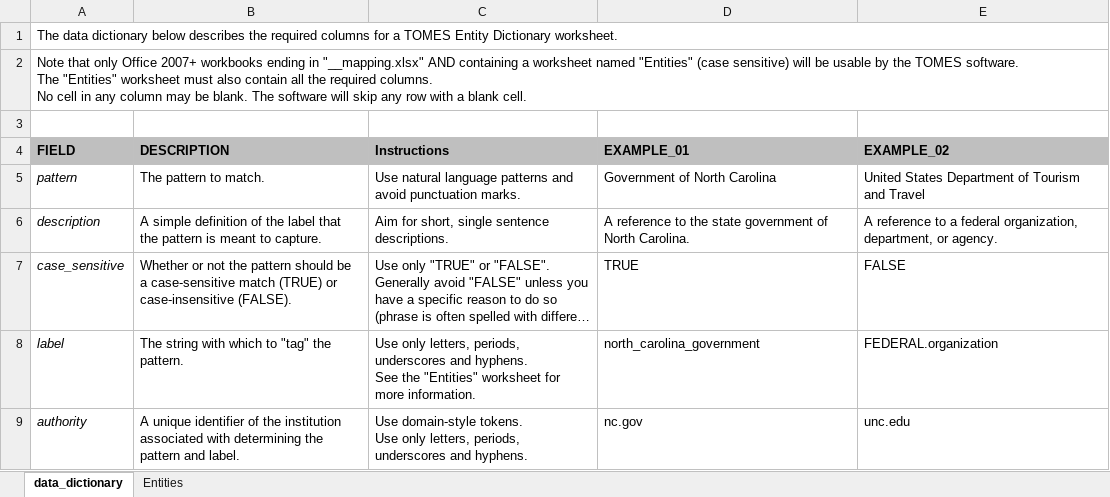
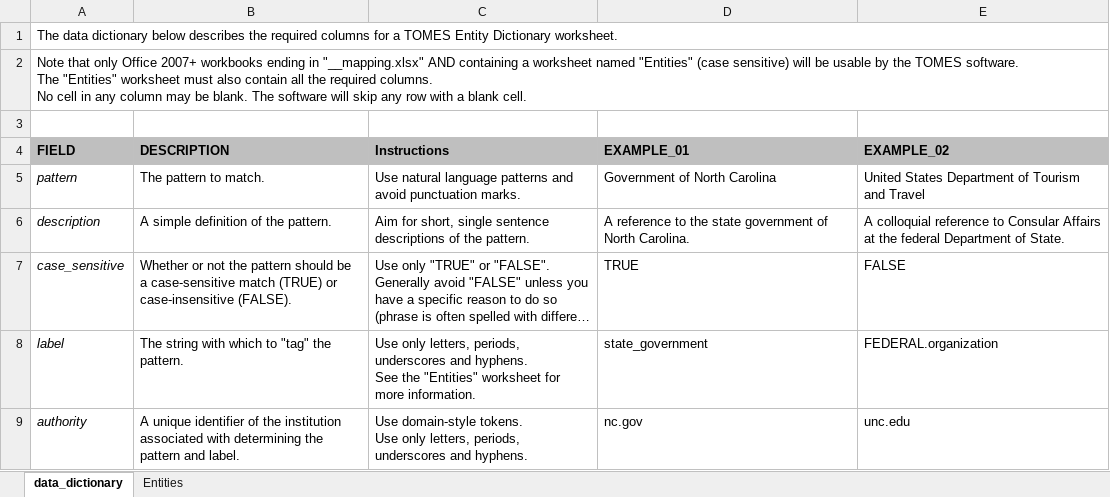
Before and after one commit to StateArchivesOfNorthCarolina/tomes-tagger, an Excel workbook: NLP/entity_dictionary__template.xlsx, sheet data_dictionary, drawn as a sheet; long unchanged cells end in …; values as stored, in another font and other column widths than the file's, no borders; the diff names each change by its address in the sheet, - before the commit and + after, or states it on an @@ line.

Commit message:
Fixed documentation.

```diff
--- a/NLP/entity_dictionary__template.xlsx (sheet data_dictionary)
+++ b/NLP/entity_dictionary__template.xlsx (sheet data_dictionary)
-B6 (DESCRIPTION): …of the label that the pattern is meant to capture.
+B6 (DESCRIPTION): …of the pattern.
-C6 (Instructions): …single sentence descriptions.
+C6 (Instructions): …single sentence descriptions of the pattern.
-E6 (EXAMPLE_02): A reference to a federal organization, department, or agency.
+E6 (EXAMPLE_02): A colloquial reference to Consular Affairs at the federal Department of State.
-D8 (EXAMPLE_01): north_carolina_government
+D8 (EXAMPLE_01): state_government
```
Also changed, not shown: sheet Entities.
